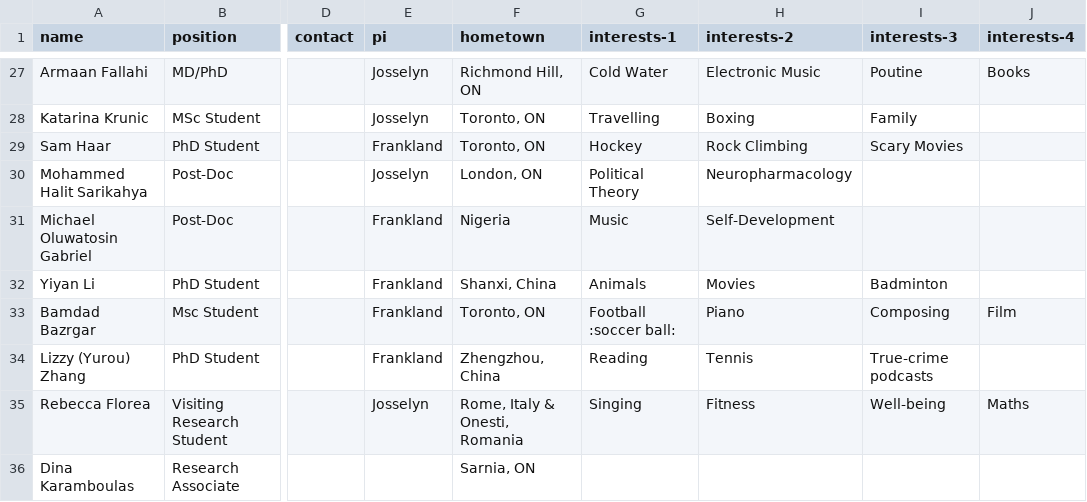
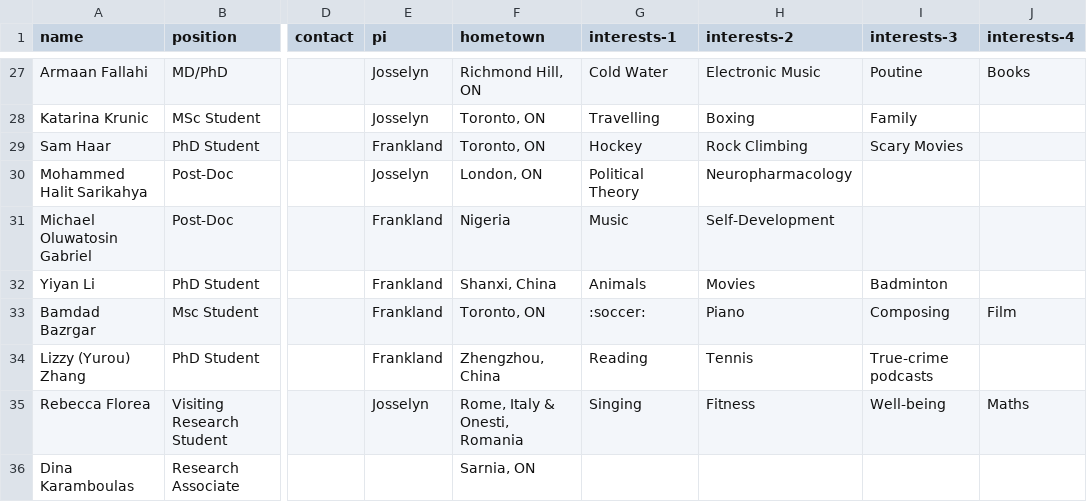
Before and after one commit to jf-lab/jflab, a CSV file: _data/all_members.csv, drawn as a sheet; only a part is shown, gaps mark what is left out; the diff names each change by its address in the sheet, - before the commit and + after, or states it on an @@ line.

```diff
--- a/_data/all_members.csv
+++ b/_data/all_members.csv
-G33 (interests-1): Football :soccer ball:
+G33 (interests-1): :soccer:
```
Also changed, not shown: _data/members_processed.csv.
